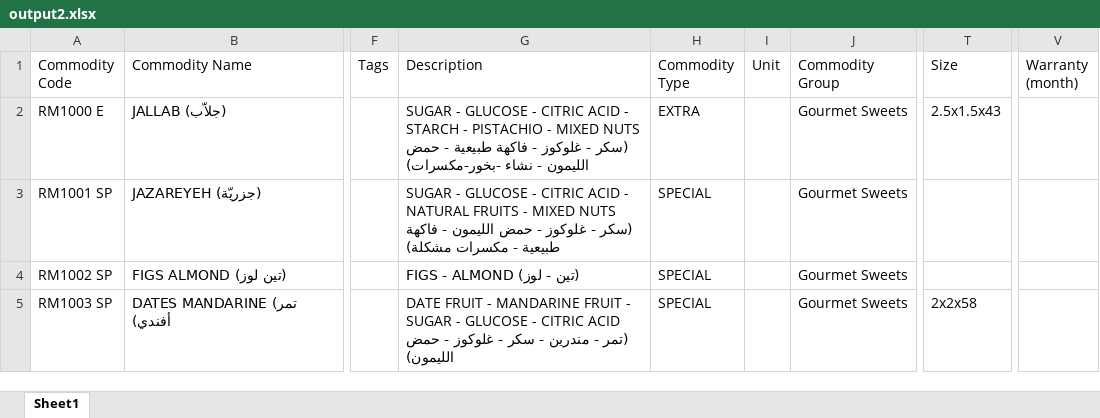
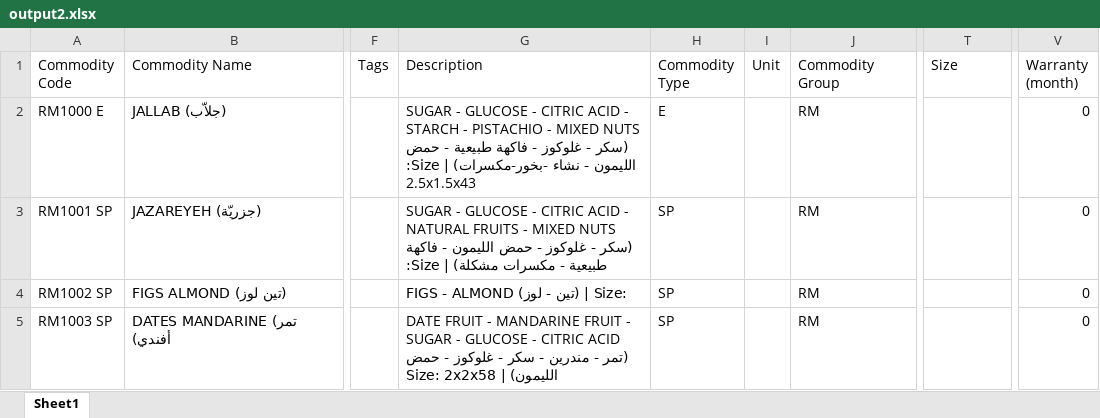
Before and after one commit to ahadalichowdhury/node_script_erp, an Excel workbook: output2.xlsx, sheet Sheet1, drawn as a sheet; only a part is shown, gaps mark what is left out; values as stored, in another font and other column widths than the file's, no borders; the diff covers the shown part only; the diff names each change by its address in the sheet, - before the commit and + after, or states it on an @@ line.

```diff
--- a/output2.xlsx (sheet Sheet1)
+++ b/output2.xlsx (sheet Sheet1)
-G2 (Description): …نشاء -بخور-مكسرات)
+G2 (Description): …نشاء -بخور-مكسرات) | Size: 2.5x1.5x43
-H2 (Commodity Type): EXTRA
+H2 (Commodity Type): E
-J2:J5 (Commodity Group): Gourmet Sweets
+J2:J5 (Commodity Group): RM
-T2 (Size): 2.5x1.5x43
+T2 (Size): (empty)
-V2:V5 (Warranty (month)): (empty)
+V2:V5 (Warranty (month)): 0
-G3 (Description): …مكسرات مشكلة)
+G3 (Description): …مكسرات مشكلة) | Size:
-H3:H5 (Commodity Type): SPECIAL
+H3:H5 (Commodity Type): SP
-G4 (Description): FIGS - ALMOND (تين - لوز)
+G4 (Description): FIGS - ALMOND (تين - لوز) | Size:
-G5 (Description): …حمض الليمون)
+G5 (Description): …حمض الليمون) | Size: 2x2x58
-T5 (Size): 2x2x58
+T5 (Size): (empty)
```
Also changed, not shown: 10 added rows, 10 removed rows and 1081 edited cells elsewhere in this sheet, 3 other files.
